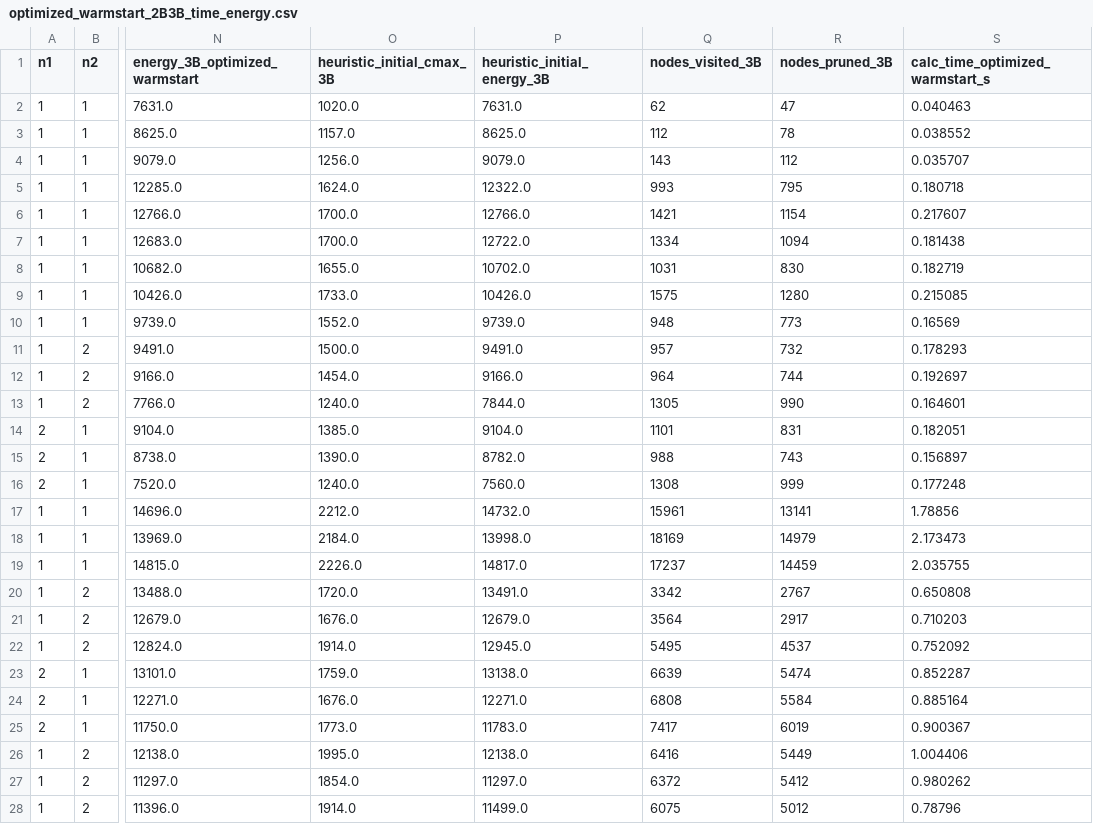
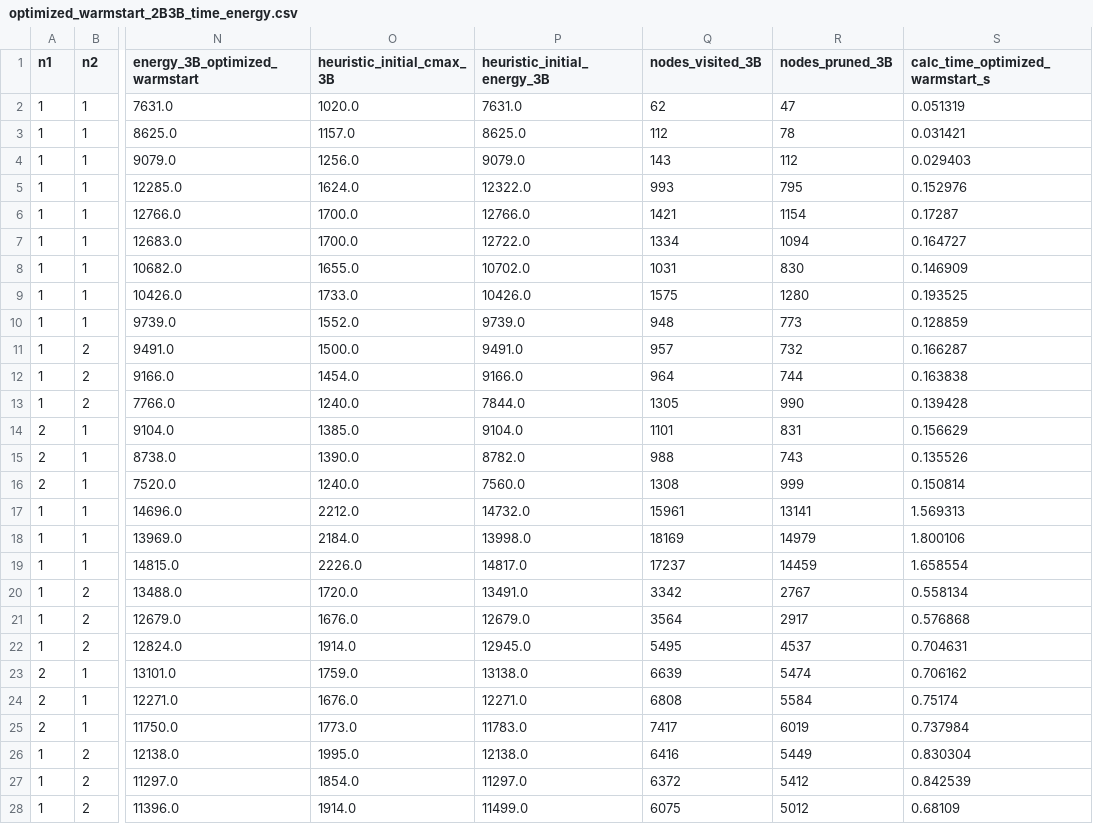
Before and after one commit to xxxxxxxjq/multi_arm_course_project, a CSV file: outputs/four_case_framework/optimized_warmstart_2B3B_time_energy.csv, drawn as a sheet; only a part is shown, gaps mark what is left out; the diff covers the shown part only; the diff names each change by its address in the sheet, - before the commit and + after, or states it on an @@ line.

```diff
--- a/outputs/four_case_framework/optimized_warmstart_2B3B_time_energy.csv
+++ b/outputs/four_case_framework/optimized_warmstart_2B3B_time_energy.csv
-S2 (calc_time_optimized_warmstart_s): 0.040463
+S2 (calc_time_optimized_warmstart_s): 0.051319
-S3 (calc_time_optimized_warmstart_s): 0.038552
+S3 (calc_time_optimized_warmstart_s): 0.031421
-S4 (calc_time_optimized_warmstart_s): 0.035707
+S4 (calc_time_optimized_warmstart_s): 0.029403
-S5 (calc_time_optimized_warmstart_s): 0.180718
+S5 (calc_time_optimized_warmstart_s): 0.152976
-S6 (calc_time_optimized_warmstart_s): 0.217607
+S6 (calc_time_optimized_warmstart_s): 0.17287
-S7 (calc_time_optimized_warmstart_s): 0.181438
+S7 (calc_time_optimized_warmstart_s): 0.164727
-S8 (calc_time_optimized_warmstart_s): 0.182719
+S8 (calc_time_optimized_warmstart_s): 0.146909
-S9 (calc_time_optimized_warmstart_s): 0.215085
+S9 (calc_time_optimized_warmstart_s): 0.193525
-S10 (calc_time_optimized_warmstart_s): 0.16569
+S10 (calc_time_optimized_warmstart_s): 0.128859
-S11 (calc_time_optimized_warmstart_s): 0.178293
+S11 (calc_time_optimized_warmstart_s): 0.166287
-S12 (calc_time_optimized_warmstart_s): 0.192697
+S12 (calc_time_optimized_warmstart_s): 0.163838
-S13 (calc_time_optimized_warmstart_s): 0.164601
+S13 (calc_time_optimized_warmstart_s): 0.139428
-S14 (calc_time_optimized_warmstart_s): 0.182051
+S14 (calc_time_optimized_warmstart_s): 0.156629
-S15 (calc_time_optimized_warmstart_s): 0.156897
+S15 (calc_time_optimized_warmstart_s): 0.135526
-S16 (calc_time_optimized_warmstart_s): 0.177248
+S16 (calc_time_optimized_warmstart_s): 0.150814
-S17 (calc_time_optimized_warmstart_s): 1.78856
+S17 (calc_time_optimized_warmstart_s): 1.569313
-S18 (calc_time_optimized_warmstart_s): 2.173473
+S18 (calc_time_optimized_warmstart_s): 1.800106
-S19 (calc_time_optimized_warmstart_s): 2.035755
+S19 (calc_time_optimized_warmstart_s): 1.658554
-S20 (calc_time_optimized_warmstart_s): 0.650808
+S20 (calc_time_optimized_warmstart_s): 0.558134
-S21 (calc_time_optimized_warmstart_s): 0.710203
+S21 (calc_time_optimized_warmstart_s): 0.576868
-S22 (calc_time_optimized_warmstart_s): 0.752092
+S22 (calc_time_optimized_warmstart_s): 0.704631
-S23 (calc_time_optimized_warmstart_s): 0.852287
+S23 (calc_time_optimized_warmstart_s): 0.706162
-S24 (calc_time_optimized_warmstart_s): 0.885164
+S24 (calc_time_optimized_warmstart_s): 0.75174
-S25 (calc_time_optimized_warmstart_s): 0.900367
+S25 (calc_time_optimized_warmstart_s): 0.737984
-S26 (calc_time_optimized_warmstart_s): 1.004406
+S26 (calc_time_optimized_warmstart_s): 0.830304
-S27 (calc_time_optimized_warmstart_s): 0.980262
+S27 (calc_time_optimized_warmstart_s): 0.842539
-S28 (calc_time_optimized_warmstart_s): 0.78796
+S28 (calc_time_optimized_warmstart_s): 0.68109
```
Also changed, not shown: 25 edited cells elsewhere in this file, outputs/four_case_framework/optimized_heuristic_2B3B_time_energy.csv, 22 other files.
